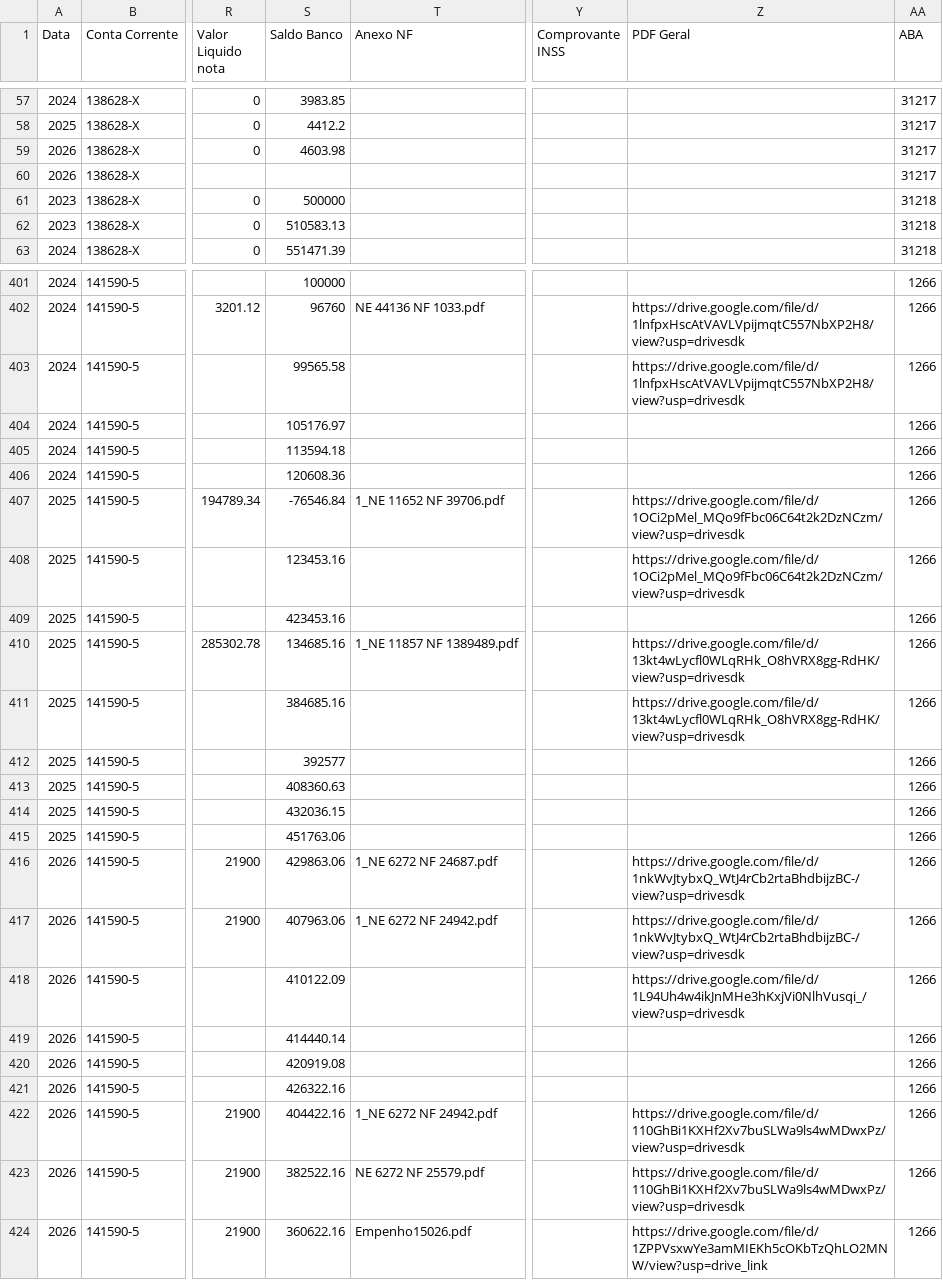
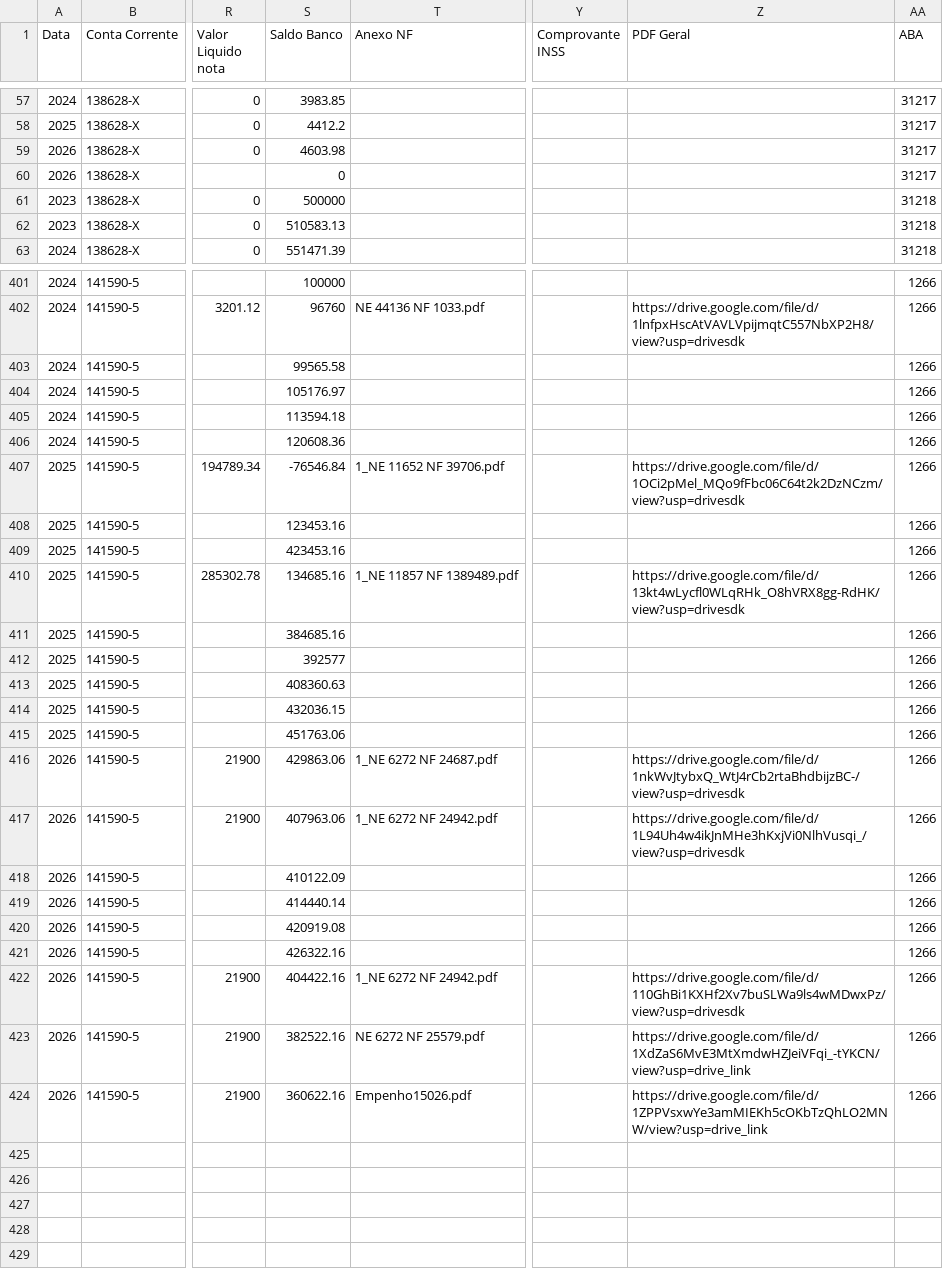
Before and after one commit to controleconveniosmaringa-a11y/controle-emendas, a CSV file: dados.csv, drawn as a sheet; only a part is shown, gaps mark what is left out; the diff names each change by its address in the sheet, - before the commit and + after, or states it on an @@ line.

Commit message:
Atualização contábil em tempo real via painel de controle 📊

```diff
--- a/dados.csv
+++ b/dados.csv
-S60 (Saldo Banco): (empty)
+S60 (Saldo Banco): 0
-Z403 (PDF Geral): https://drive.google.com/file/d/1lnfpxHscAtVAVLVpijmqtC557NbXP2H8/view?usp=drivesdk
+Z403 (PDF Geral): (empty)
-Z408 (PDF Geral): https://drive.google.com/file/d/1OCi2pMel_MQo9fFbc06C64t2k2DzNCzm/view?usp=drivesdk
+Z408 (PDF Geral): (empty)
-Z411 (PDF Geral): https://drive.google.com/file/d/13kt4wLycfl0WLqRHk_O8hVRX8gg-RdHK/view?usp=drivesdk
+Z411 (PDF Geral): (empty)
-Z417 (PDF Geral): https://drive.google.com/file/d/1nkWvJtybxQ_WtJ4rCb2rtaBhdbijzBC-/view?usp=drivesdk
+Z417 (PDF Geral): https://drive.google.com/file/d/1L94Uh4w4ikJnMHe3hKxjVi0NlhVusqi_/view?usp=drivesdk
-Z418 (PDF Geral): https://drive.google.com/file/d/1L94Uh4w4ikJnMHe3hKxjVi0NlhVusqi_/view?usp=drivesdk
+Z418 (PDF Geral): (empty)
-Z423 (PDF Geral): https://drive.google.com/file/d/110GhBi1KXHf2Xv7buSLWa9ls4wMDwxPz/view?usp=drivesdk
+Z423 (PDF Geral): https://drive.google.com/file/d/1XdZaS6MvE3MtXmdwHZJeiVFqi_-tYKCN/view?usp=drive_link
```
